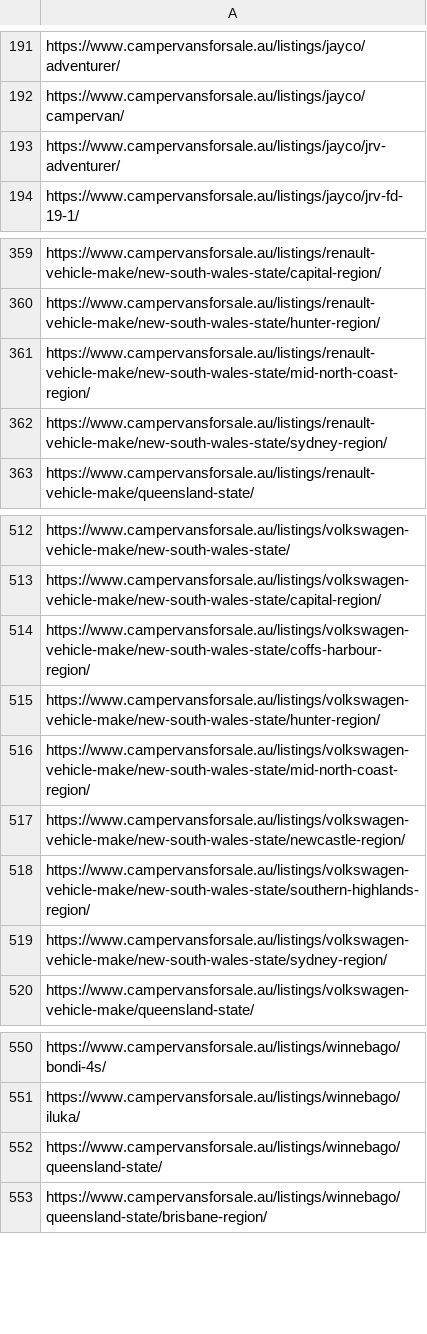
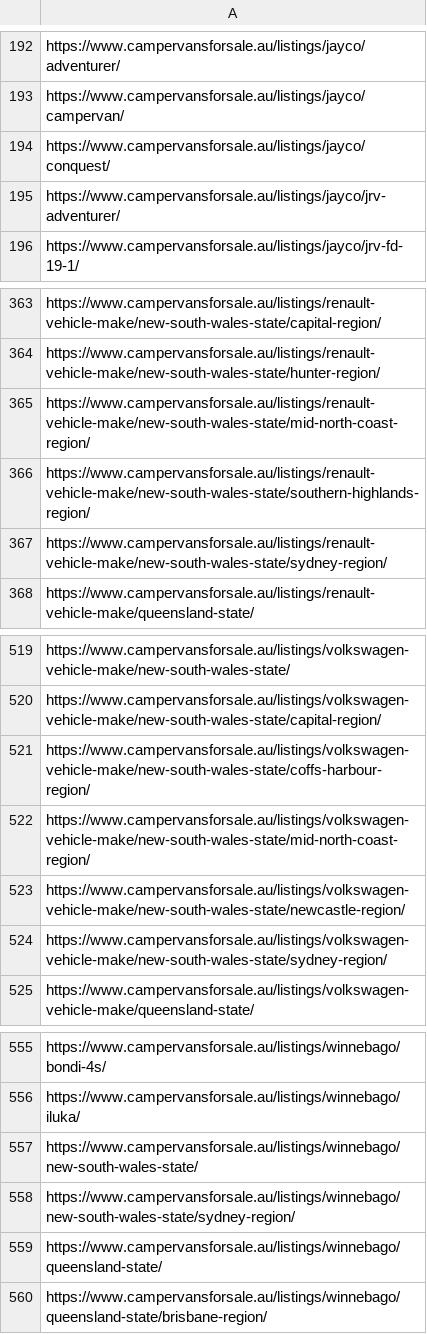
Before and after one commit to sangeethaWeblogix/cvs, a CSV file: src/app/url.csv, drawn as a sheet; only a part is shown, gaps mark what is left out; removed rows and columns are numbered as before the commit, all else as after; the diff covers the shown part only; the diff names each change by its address in the sheet, - before the commit and + after, or states it on an @@ line.

```diff
--- a/src/app/url.csv
+++ b/src/app/url.csv
+row 194: https://www.campervansforsale.au/listings/jayco/conquest/
+row 366: https://www.campervansforsale.au/listings/renault-vehicle-make/new-south-wales-state/southern-highlands-region/
-row 515: https://www.campervansforsale.au/listings/volkswagen-vehicle-make/new-south-wales-state/hunter-region/
-row 518: https://www.campervansforsale.au/listings/volkswagen-vehicle-make/new-south-wales-state/southern-highlands-region/
+row 557: https://www.campervansforsale.au/listings/winnebago/new-south-wales-state/
+row 558: https://www.campervansforsale.au/listings/winnebago/new-south-wales-state/sydney-region/
```
Also changed, not shown: 8 added rows and 3 removed rows elsewhere in this file.
